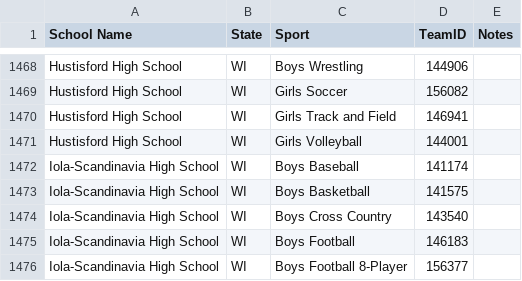
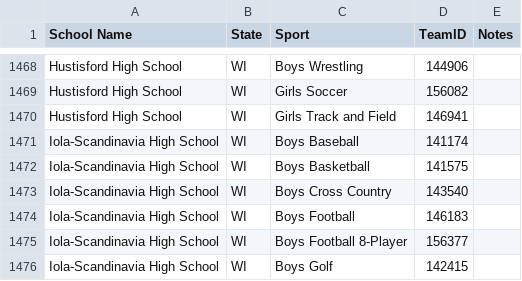
Before and after one commit to andybsgsports/netsuite-school-sync, a CSV file: scores_schools.csv, drawn as a sheet; only a part is shown, gaps mark what is left out; the shorter side is filled out with more unchanged rows; the diff names each change by its address in the sheet, - before the commit and + after, or states it on an @@ line.

```diff
--- a/scores_schools.csv
+++ b/scores_schools.csv
-row 1471: Hustisford High School | WI | Girls Volleyball | 144001
```
Also changed, not shown: 1 other file.
